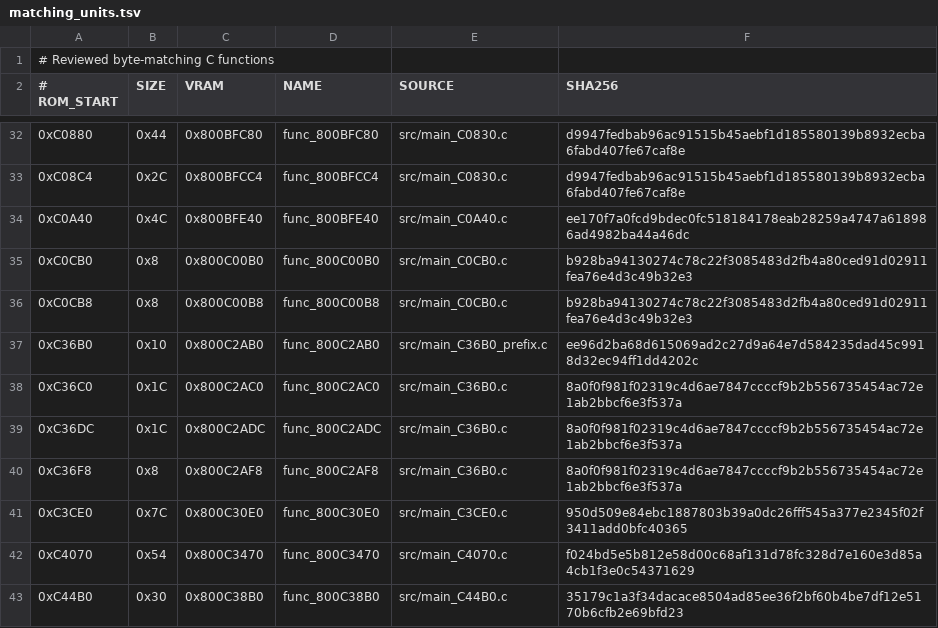
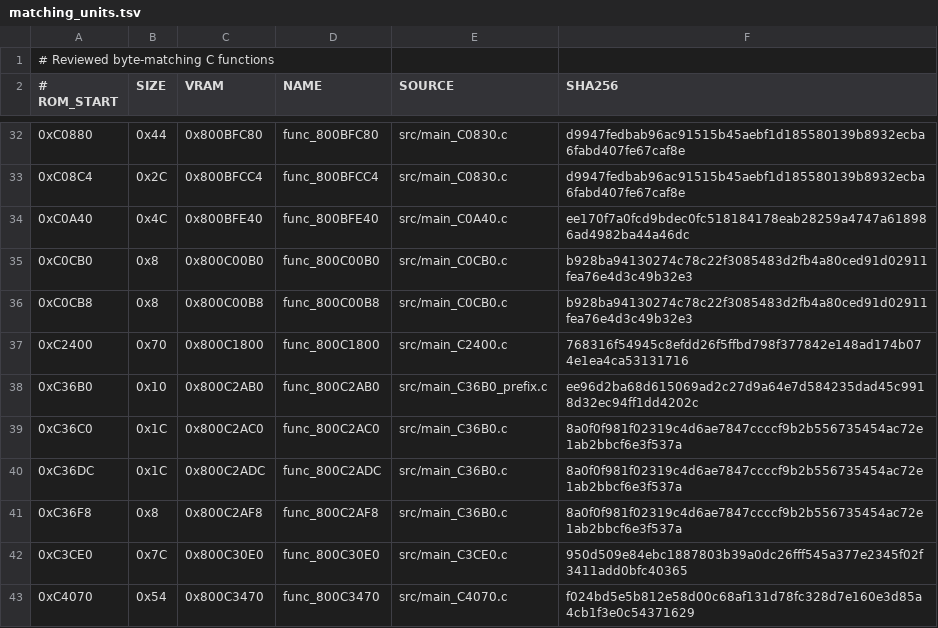
Before and after one commit to TheGh0stShip/Superman-64, a TSV file: config/us/matching_units.tsv, drawn as a sheet; only a part is shown, gaps mark what is left out; the shorter side is filled out with more unchanged rows; the diff names each change by its address in the sheet, - before the commit and + after, or states it on an @@ line.

Commit message:
Match runtime free-list node allocator

```diff
--- a/config/us/matching_units.tsv
+++ b/config/us/matching_units.tsv
+row 37: 0xC2400 | 0x70 | 0x800C1800 | func_800C1800 | src/main_C2400.c | 768316f54945c8efdd26f5ffbd798f377842e148ad174b074e1ea4ca53131716
```
Also changed, not shown: config/us/functions.tsv, 5 other files.
